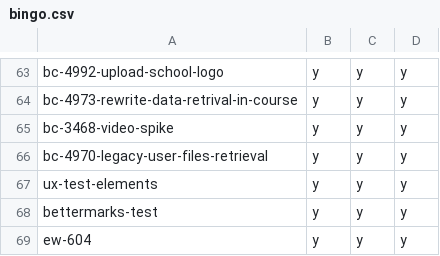
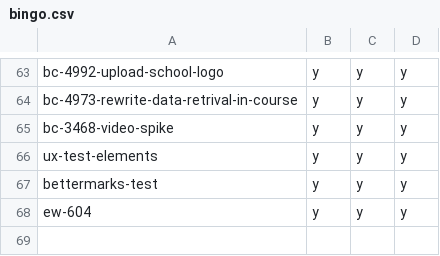
Before and after one commit to hpi-schul-cloud/dof_bingo, a CSV file: bingo.csv, drawn as a sheet; only a part is shown, gaps mark what is left out.

Commit message:
removed bc-4970-legacy-user-files-retrieval on behalf of tbd

```diff
--- a/bingo.csv
+++ b/bingo.csv
@@ -65,3 +65,2 @@ bc-4973-rewrite-data-retrival-in-course,y,y,y
 bc-3468-video-spike,y,y,y
-bc-4970-legacy-user-files-retrieval,y,y,y
 ux-test-elements,y,y,y
```
